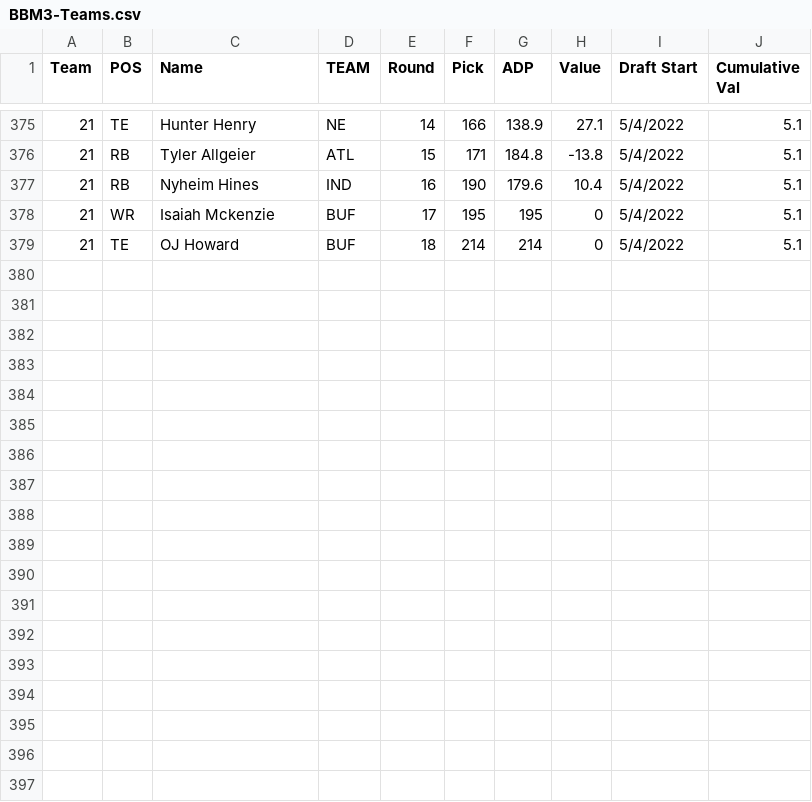
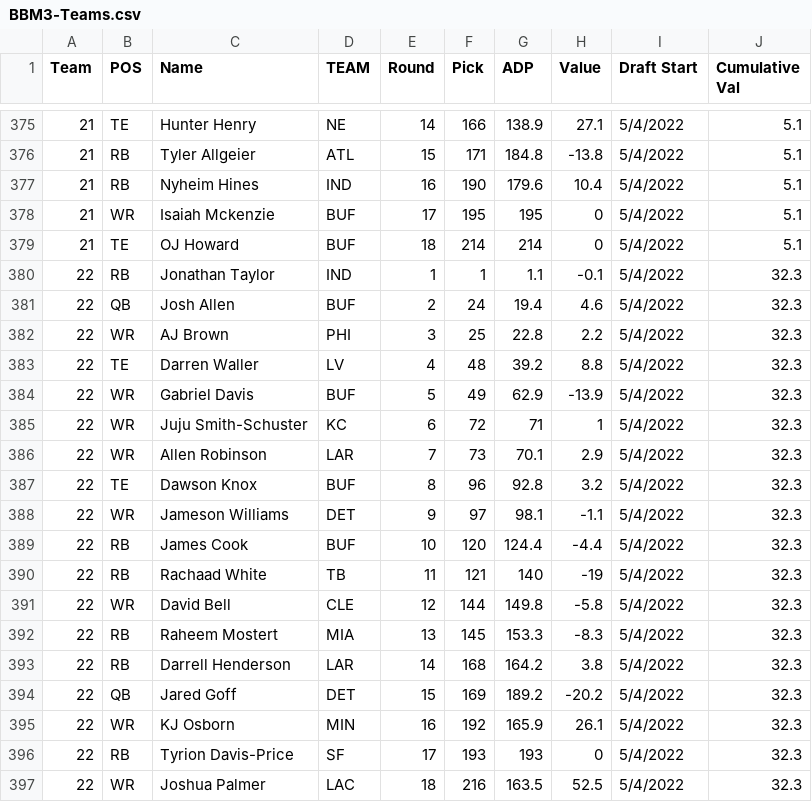
Before and after one commit to AndrewRucker/Fantasy-Football-and-Betting, a CSV file: BestBall/Underdog/BBM3/BBM3-Teams.csv, drawn as a sheet; only a part is shown, gaps mark what is left out.

Commit message:
Update BBM3-Teams.csv

```diff
--- a/BestBall/Underdog/BBM3/BBM3-Teams.csv
+++ b/BestBall/Underdog/BBM3/BBM3-Teams.csv
@@ -379 +379,19 @@ Team,POS,Name,TEAM,Round,Pick,ADP,Value,Draft Start,Cumulative Val
 21,TE,OJ Howard,BUF,18,214,214,0,5/4/2022,5.1
+22,RB,Jonathan Taylor,IND,1,1,1.1,-0.1,5/4/2022,32.3
+22,QB,Josh Allen,BUF,2,24,19.4,4.6,5/4/2022,32.3
+22,WR,AJ Brown,PHI,3,25,22.8,2.2,5/4/2022,32.3
+22,TE,Darren Waller,LV,4,48,39.2,8.8,5/4/2022,32.3
+22,WR,Gabriel Davis,BUF,5,49,62.9,-13.9,5/4/2022,32.3
+22,WR,Juju Smith-Schuster,KC,6,72,71,1,5/4/2022,32.3
+22,WR,Allen Robinson,LAR,7,73,70.1,2.9,5/4/2022,32.3
+22,TE,Dawson Knox,BUF,8,96,92.8,3.2,5/4/2022,32.3
+22,WR,Jameson Williams,DET,9,97,98.1,-1.1,5/4/2022,32.3
+22,RB,James Cook,BUF,10,120,124.4,-4.4,5/4/2022,32.3
+22,RB,Rachaad White,TB,11,121,140,-19,5/4/2022,32.3
+22,WR,David Bell,CLE,12,144,149.8,-5.8,5/4/2022,32.3
+22,RB,Raheem Mostert,MIA,13,145,153.3,-8.3,5/4/2022,32.3
+22,RB,Darrell Henderson,LAR,14,168,164.2,3.8,5/4/2022,32.3
+22,QB,Jared Goff,DET,15,169,189.2,-20.2,5/4/2022,32.3
+22,WR,KJ Osborn,MIN,16,192,165.9,26.1,5/4/2022,32.3
+22,RB,Tyrion Davis-Price,SF,17,193,193,0,5/4/2022,32.3
+22,WR,Joshua Palmer,LAC,18,216,163.5,52.5,5/4/2022,32.3
```
